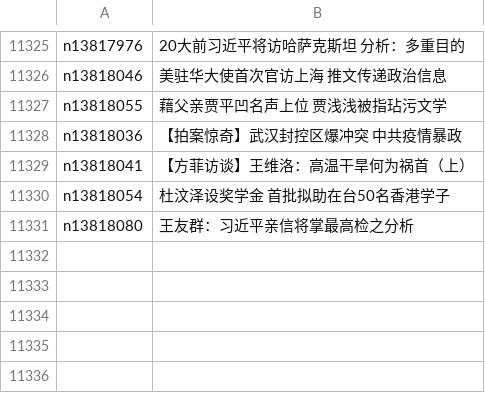
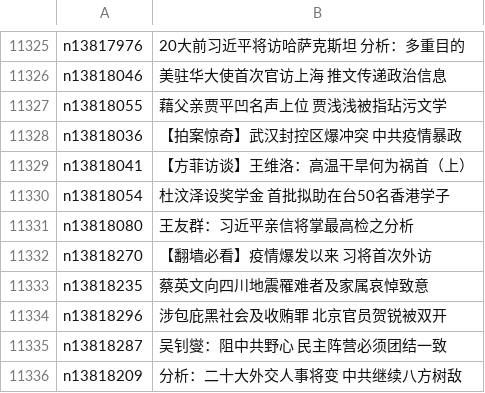
Before and after one commit to easy2view/epoch-news, a CSV file: indexes/ncid277.csv, drawn as a sheet; only a part is shown, gaps mark what is left out; the diff names each change by its address in the sheet, - before the commit and + after, or states it on an @@ line.

```diff
--- a/indexes/ncid277.csv
+++ b/indexes/ncid277.csv
+row 11332: n13818270 | 【翻墙必看】疫情爆发以来 习将首次外访
+row 11333: n13818235 | 蔡英文向四川地震罹难者及家属哀悼致意
+row 11334: n13818296 | 涉包庇黑社会及收贿罪 北京官员贺锐被双开
+row 11335: n13818287 | 吴钊燮：阻中共野心 民主阵营必须团结一致
+row 11336: n13818209 | 分析：二十大外交人事将变 中共继续八方树敌
```
Also changed, not shown: indexes/ncid1078158.csv, indexes/ncid1078160.csv, 42 other files.
